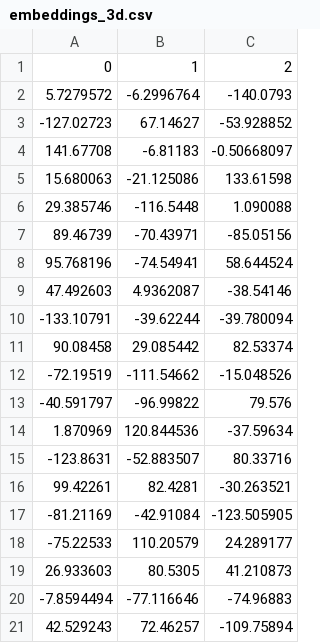
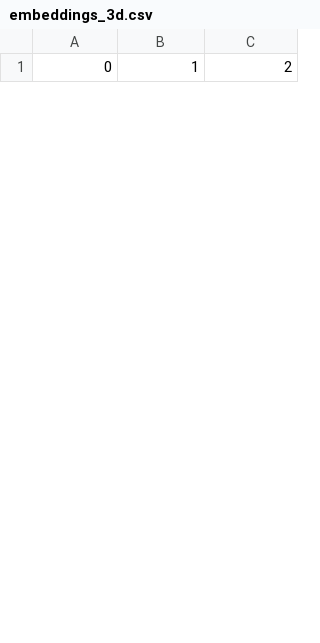
Before and after one commit to AsteriosDS/Greek-Data-Jobs-Clustering, a CSV file: embeddings_3d.csv, drawn as a sheet; only a part is shown; removed rows and columns are numbered as before the commit, all else as after; the diff covers the shown part only; the diff names each change by its address in the sheet, - before the commit and + after, or states it on an @@ line.

```diff
--- a/embeddings_3d.csv
+++ b/embeddings_3d.csv
-row 2: 5.7279572 | -6.2996764 | -140.0793
-row 3: -127.02723 | 67.14627 | -53.928852
-row 4: 141.67708 | -6.81183 | -0.50668097
-row 5: 15.680063 | -21.125086 | 133.61598
-row 6: 29.385746 | -116.5448 | 1.090088
-row 7: 89.46739 | -70.43971 | -85.05156
-row 8: 95.768196 | -74.54941 | 58.644524
-row 9: 47.492603 | 4.9362087 | -38.54146
-row 10: -133.10791 | -39.62244 | -39.780094
-row 11: 90.08458 | 29.085442 | 82.53374
-row 12: -72.19519 | -111.54662 | -15.048526
-row 13: -40.591797 | -96.99822 | 79.576
-row 14: 1.870969 | 120.844536 | -37.59634
-row 15: -123.8631 | -52.883507 | 80.33716
-row 16: 99.42261 | 82.4281 | -30.263521
-row 17: -81.21169 | -42.91084 | -123.505905
-row 18: -75.22533 | 110.20579 | 24.289177
-row 19: 26.933603 | 80.5305 | 41.210873
-row 20: -7.8594494 | -77.116646 | -74.96883
-row 21: 42.529243 | 72.46257 | -109.75894
```
Also changed, not shown: 25 added rows and 5 removed rows elsewhere in this file, df_c.csv, job_board.csv, 3 other files.
